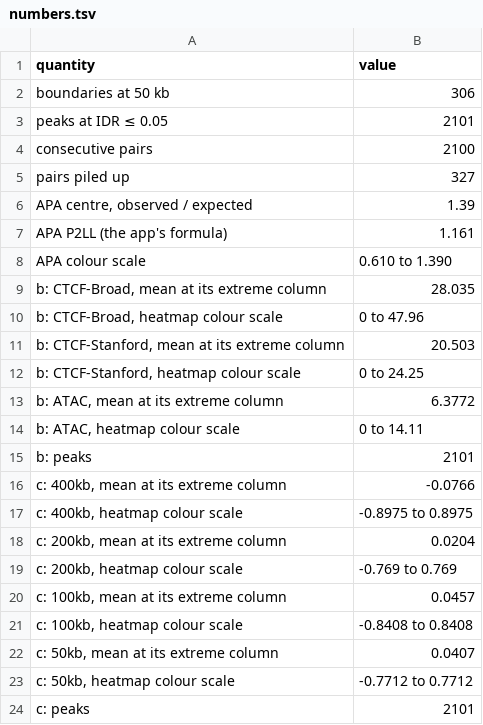
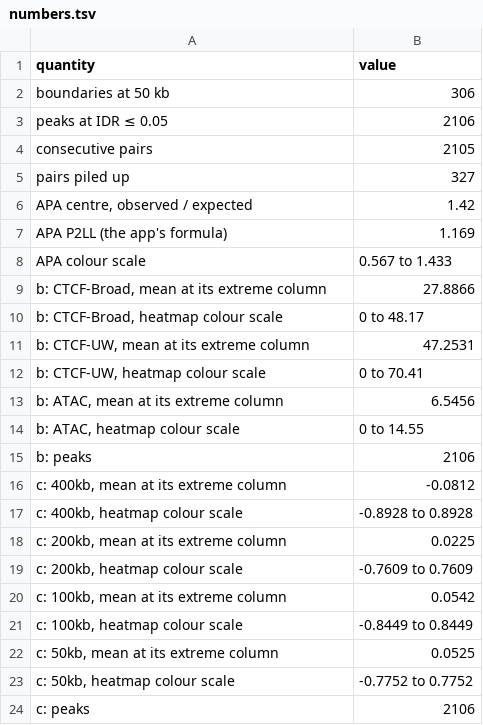
Before and after one commit to js2264/chromosomix, a TSV file: manuscript/figure2/reference/numbers.tsv, drawn as a sheet.

```diff
--- a/manuscript/figure2/reference/numbers.tsv
+++ b/manuscript/figure2/reference/numbers.tsv
@@ -2,23 +2,23 @@ quantity	value
 boundaries at 50 kb	306
-peaks at IDR ≤ 0.05	2101
-consecutive pairs	2100
+peaks at IDR ≤ 0.05	2106
+consecutive pairs	2105
 pairs piled up	327
-APA centre, observed / expected	1.39
-APA P2LL (the app's formula)	1.161
-APA colour scale	0.610 to 1.390
-b: CTCF-Broad, mean at its extreme column	28.035
-b: CTCF-Broad, heatmap colour scale	0 to 47.96
-b: CTCF-Stanford, mean at its extreme column	20.503
-b: CTCF-Stanford, heatmap colour scale	0 to 24.25
-b: ATAC, mean at its extreme column	6.3772
-b: ATAC, heatmap colour scale	0 to 14.11
-b: peaks	2101
-c: 400kb, mean at its extreme column	-0.0766
-c: 400kb, heatmap colour scale	-0.8975 to 0.8975
-c: 200kb, mean at its extreme column	0.0204
-c: 200kb, heatmap colour scale	-0.769 to 0.769
-c: 100kb, mean at its extreme column	0.0457
-c: 100kb, heatmap colour scale	-0.8408 to 0.8408
-c: 50kb, mean at its extreme column	0.0407
-c: 50kb, heatmap colour scale	-0.7712 to 0.7712
-c: peaks	2101
+APA centre, observed / expected	1.42
+APA P2LL (the app's formula)	1.169
+APA colour scale	0.567 to 1.433
+b: CTCF-Broad, mean at its extreme column	27.8866
+b: CTCF-Broad, heatmap colour scale	0 to 48.17
+b: CTCF-UW, mean at its extreme column	47.2531
+b: CTCF-UW, heatmap colour scale	0 to 70.41
+b: ATAC, mean at its extreme column	6.5456
+b: ATAC, heatmap colour scale	0 to 14.55
+b: peaks	2106
+c: 400kb, mean at its extreme column	-0.0812
+c: 400kb, heatmap colour scale	-0.8928 to 0.8928
+c: 200kb, mean at its extreme column	0.0225
+c: 200kb, heatmap colour scale	-0.7609 to 0.7609
+c: 100kb, mean at its extreme column	0.0542
+c: 100kb, heatmap colour scale	-0.8449 to 0.8449
+c: 50kb, mean at its extreme column	0.0525
+c: 50kb, heatmap colour scale	-0.7752 to 0.7752
+c: peaks	2106
```
Also changed, not shown: demo/store/MANIFEST.tsv, manuscript/figure2/reference/a-apa.tsv, 36 other files.
